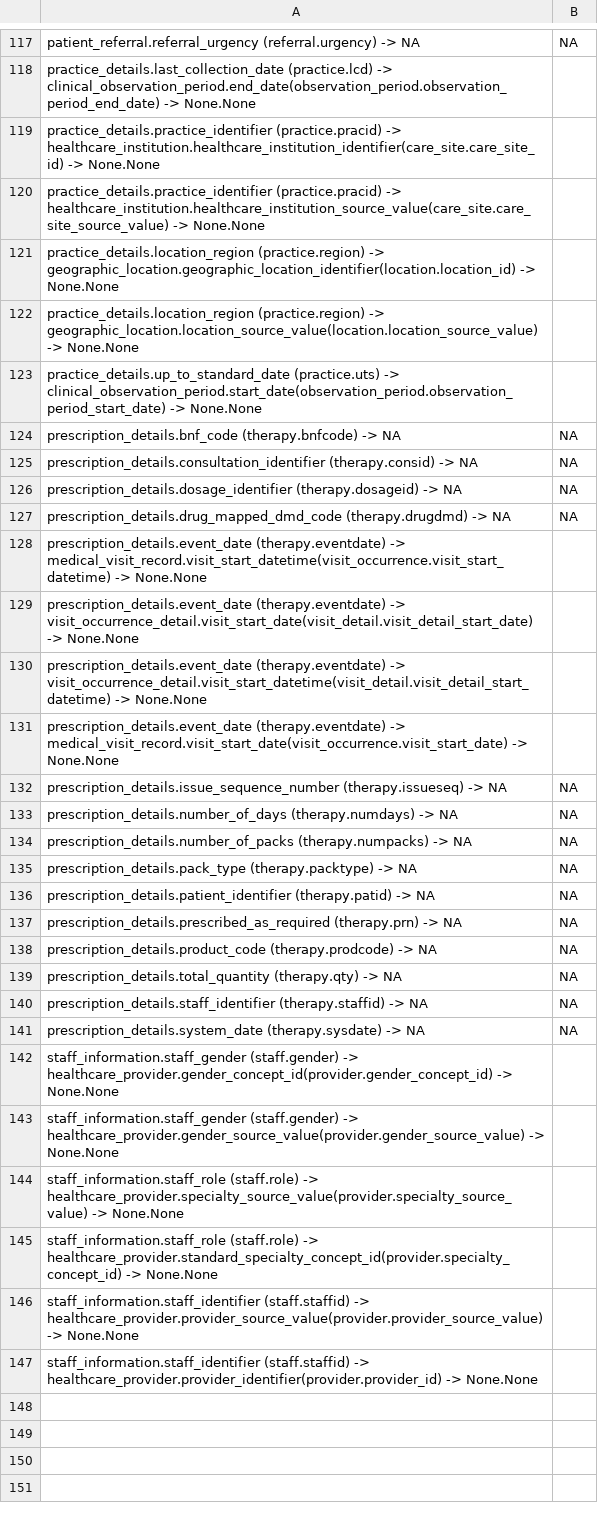
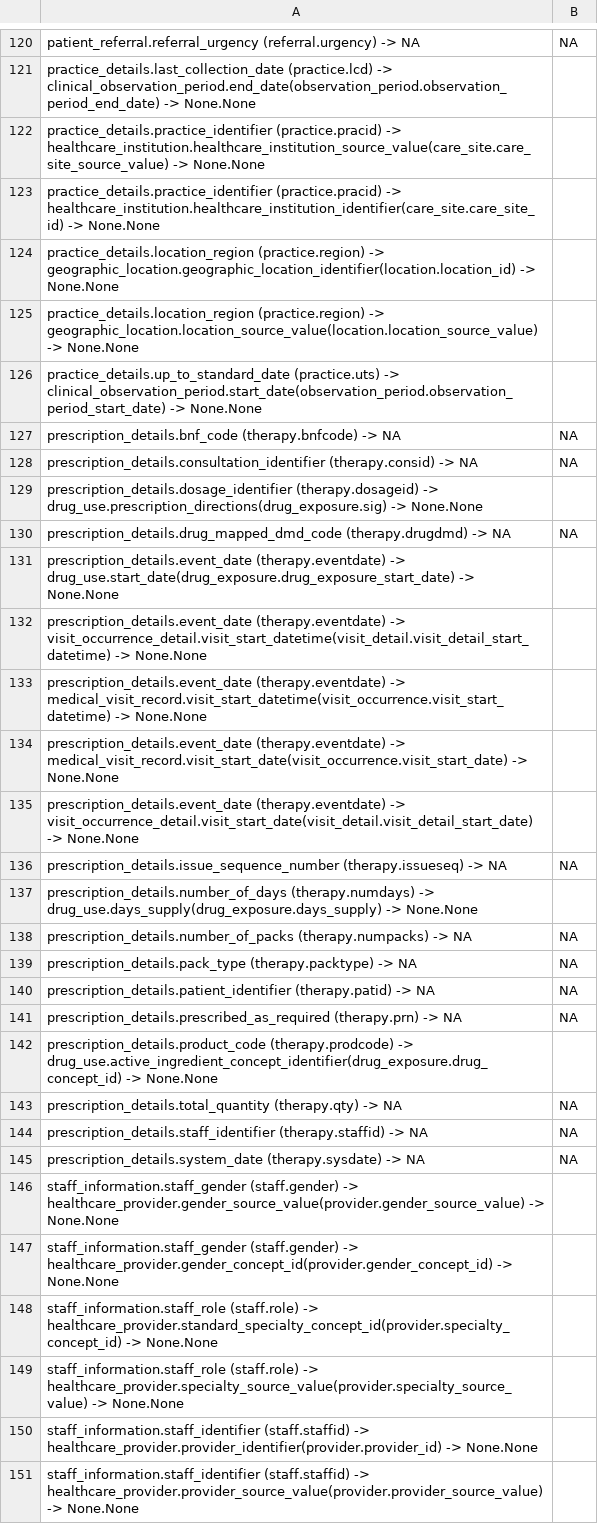
Before and after one commit to knowledge-fusion/LLMatch, a CSV file: dataset/ground_truth_files/cprd_gold-omop-gpt-3.5-turbo.csv, drawn as a sheet; only a part is shown, gaps mark what is left out; the diff covers the shown part only.

```diff
--- a/dataset/ground_truth_files/cprd_gold-omop-gpt-3.5-turbo.csv
+++ b/dataset/ground_truth_files/cprd_gold-omop-gpt-3.5-turbo.csv
@@ -118,4 +121,4 @@ patient_referral.referral_urgency (referral.urgency) -> NA,NA
 practice_details.last_collection_date (practice.lcd) -> clinical_observation_period.end_date(observation_period.observation_period_end_date) -> None.None
+practice_details.practice_identifier (practice.pracid) -> healthcare_institution.healthcare_institution_source_value(care_site.care_site_source_value) -> None.None
 practice_details.practice_identifier (practice.pracid) -> healthcare_institution.healthcare_institution_identifier(care_site.care_site_id) -> None.None
-practice_details.practice_identifier (practice.pracid) -> healthcare_institution.healthcare_institution_source_value(care_site.care_site_source_value) -> None.None
 practice_details.location_region (practice.region) -> geographic_location.geographic_location_identifier(location.location_id) -> None.None
@@ -125,10 +128,11 @@ prescription_details.bnf_code (therapy.bnfcode) -> NA,NA
 prescription_details.consultation_identifier (therapy.consid) -> NA,NA
-prescription_details.dosage_identifier (therapy.dosageid) -> NA,NA
+prescription_details.dosage_identifier (therapy.dosageid) -> drug_use.prescription_directions(drug_exposure.sig) -> None.None
 prescription_details.drug_mapped_dmd_code (therapy.drugdmd) -> NA,NA
+prescription_details.event_date (therapy.eventdate) -> drug_use.start_date(drug_exposure.drug_exposure_start_date) -> None.None
+prescription_details.event_date (therapy.eventdate) -> visit_occurrence_detail.visit_start_datetime(visit_detail.visit_detail_start_datetime) -> None.None
 prescription_details.event_date (therapy.eventdate) -> medical_visit_record.visit_start_datetime(visit_occurrence.visit_start_datetime) -> None.None
+prescription_details.event_date (therapy.eventdate) -> medical_visit_record.visit_start_date(visit_occurrence.visit_start_date) -> None.None
 prescription_details.event_date (therapy.eventdate) -> visit_occurrence_detail.visit_start_date(visit_detail.visit_detail_start_date) -> None.None
-prescription_details.event_date (therapy.eventdate) -> visit_occurrence_detail.visit_start_datetime(visit_detail.visit_detail_start_datetime) -> None.None
-prescription_details.event_date (therapy.eventdate) -> medical_visit_record.visit_start_date(visit_occurrence.visit_start_date) -> None.None
 prescription_details.issue_sequence_number (therapy.issueseq) -> NA,NA
-prescription_details.number_of_days (therapy.numdays) -> NA,NA
+prescription_details.number_of_days (therapy.numdays) -> drug_use.days_supply(drug_exposure.days_supply) -> None.None
 prescription_details.number_of_packs (therapy.numpacks) -> NA,NA
@@ -137,3 +141,3 @@ prescription_details.patient_identifier (therapy.patid) -> NA,NA
 prescription_details.prescribed_as_required (therapy.prn) -> NA,NA
-prescription_details.product_code (therapy.prodcode) -> NA,NA
+prescription_details.product_code (therapy.prodcode) -> drug_use.active_ingredient_concept_identifier(drug_exposure.drug_concept_id) -> None.None
 prescription_details.total_quantity (therapy.qty) -> NA,NA
@@ -141,7 +145,7 @@ prescription_details.staff_identifier (therapy.staffid) -> NA,NA
 prescription_details.system_date (therapy.sysdate) -> NA,NA
+staff_information.staff_gender (staff.gender) -> healthcare_provider.gender_source_value(provider.gender_source_value) -> None.None
 staff_information.staff_gender (staff.gender) -> healthcare_provider.gender_concept_id(provider.gender_concept_id) -> None.None
-staff_information.staff_gender (staff.gender) -> healthcare_provider.gender_source_value(provider.gender_source_value) -> None.None
+staff_information.staff_role (staff.role) -> healthcare_provider.standard_specialty_concept_id(provider.specialty_concept_id) -> None.None
 staff_information.staff_role (staff.role) -> healthcare_provider.specialty_source_value(provider.specialty_source_value) -> None.None
-staff_information.staff_role (staff.role) -> healthcare_provider.standard_specialty_concept_id(provider.specialty_concept_id) -> None.None
+staff_information.staff_identifier (staff.staffid) -> healthcare_provider.provider_identifier(provider.provider_id) -> None.None
 staff_information.staff_identifier (staff.staffid) -> healthcare_provider.provider_source_value(provider.provider_source_value) -> None.None
-staff_information.staff_identifier (staff.staffid) -> healthcare_provider.provider_identifier(provider.provider_id) -> None.None
```
Also changed, not shown: 3 added rows, 6 moved rows and 2 edited cells elsewhere in this file, dataset/ground_truth_files/CPRD_AURUM-OMOP-ground_truth.csv, dataset/ground_truth_files/cprd_aurum-omop-gpt-3.5-turbo.csv, 10 other files.
